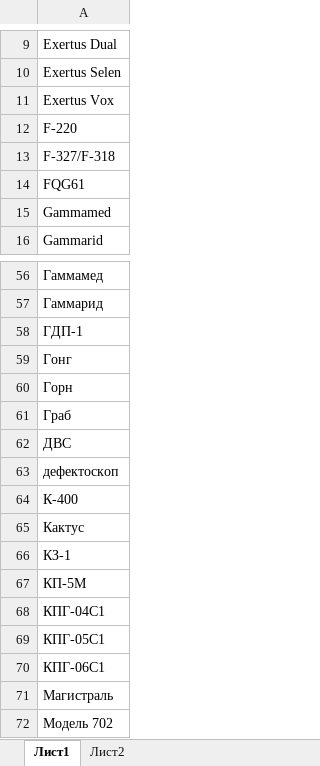
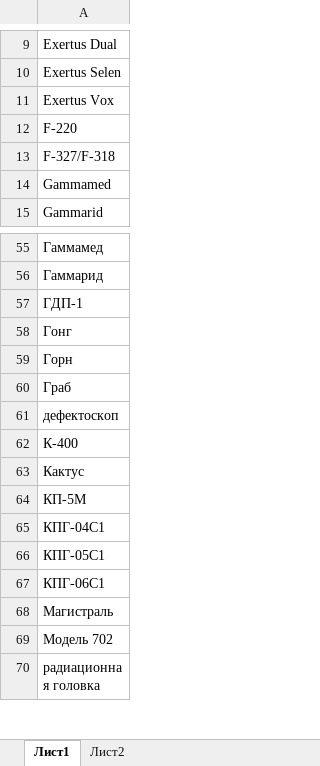
Before and after one commit to Rampant91/RAO_Project, an Excel workbook: data/Spravochniki/IOU11.xlsx, sheet Лист1, drawn as a sheet; only a part is shown, gaps mark what is left out; the shorter side is filled out with more unchanged rows; values as stored, in another font and other column widths than the file's, no borders; the diff names each change by its address in the sheet, - before the commit and + after, or states it on an @@ line.

Commit message:
Update IOU11.xlsx

```diff
--- a/data/Spravochniki/IOU11.xlsx (sheet Лист1)
+++ b/data/Spravochniki/IOU11.xlsx (sheet Лист1)
-row 14: FQG61
-row 62: ДВС
-row 66: КЗ-1
```
